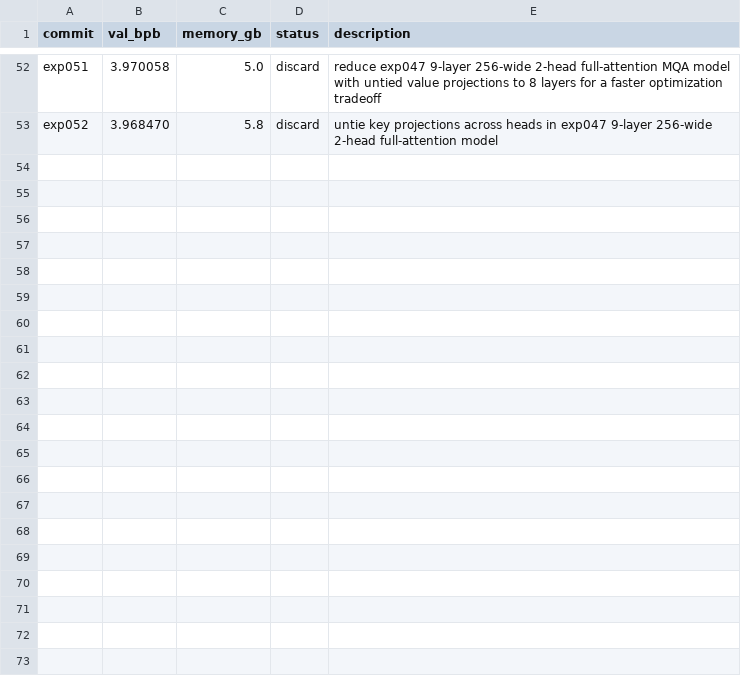
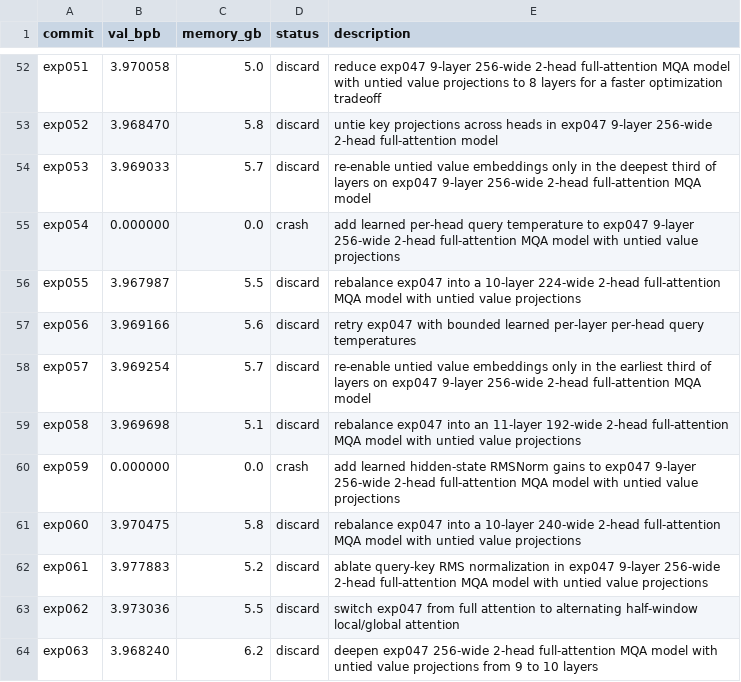
Before and after one commit to ewijaya/autoresearch-mol, a TSV file: results/protein/run_1/results.tsv, drawn as a sheet; only a part is shown, gaps mark what is left out.

Commit message:
chore: agent protein run_1 progress (63/100); best still exp047 at 3.9680 bpb

```diff
--- a/results/protein/run_1/results.tsv
+++ b/results/protein/run_1/results.tsv
@@ -53 +53,12 @@ exp051	3.970058	5.0	discard	reduce exp047 9-layer 256-wide 2-head full-attention
 exp052	3.968470	5.8	discard	untie key projections across heads in exp047 9-layer 256-wide 2-head full-attention model
+exp053	3.969033	5.7	discard	re-enable untied value embeddings only in the deepest third of layers on exp047 9-layer 256-wide 2-head full-attention MQA model
+exp054	0.000000	0.0	crash	add learned per-head query temperature to exp047 9-layer 256-wide 2-head full-attention MQA model with untied value projections
+exp055	3.967987	5.5	discard	rebalance exp047 into a 10-layer 224-wide 2-head full-attention MQA model with untied value projections
+exp056	3.969166	5.6	discard	retry exp047 with bounded learned per-layer per-head query temperatures
+exp057	3.969254	5.7	discard	re-enable untied value embeddings only in the earliest third of layers on exp047 9-layer 256-wide 2-head full-attention MQA model
+exp058	3.969698	5.1	discard	rebalance exp047 into an 11-layer 192-wide 2-head full-attention MQA model with untied value projections
+exp059	0.000000	0.0	crash	add learned hidden-state RMSNorm gains to exp047 9-layer 256-wide 2-head full-attention MQA model with untied value projections
+exp060	3.970475	5.8	discard	rebalance exp047 into a 10-layer 240-wide 2-head full-attention MQA model with untied value projections
+exp061	3.977883	5.2	discard	ablate query-key RMS normalization in exp047 9-layer 256-wide 2-head full-attention MQA model with untied value projections
+exp062	3.973036	5.5	discard	switch exp047 from full attention to alternating half-window local/global attention
+exp063	3.968240	6.2	discard	deepen exp047 256-wide 2-head full-attention MQA model with untied value projections from 9 to 10 layers
```
Also changed, not shown: 2 other files.
